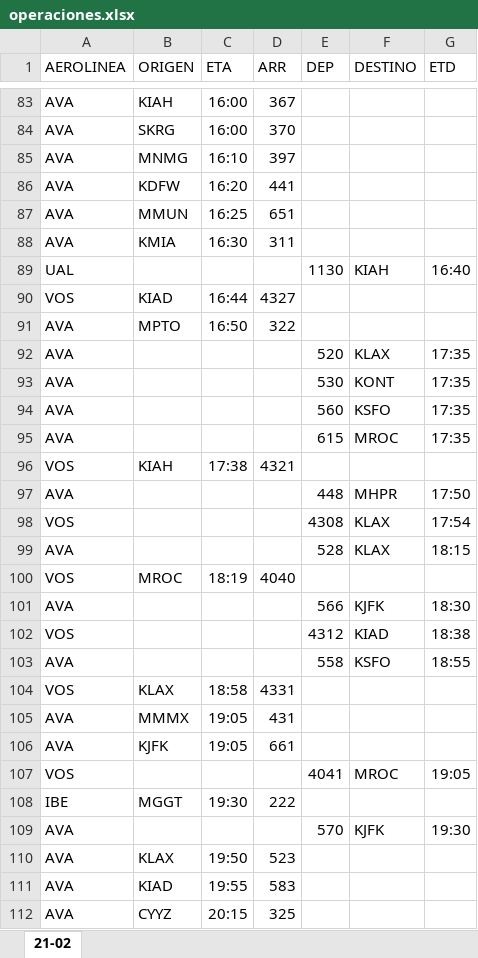
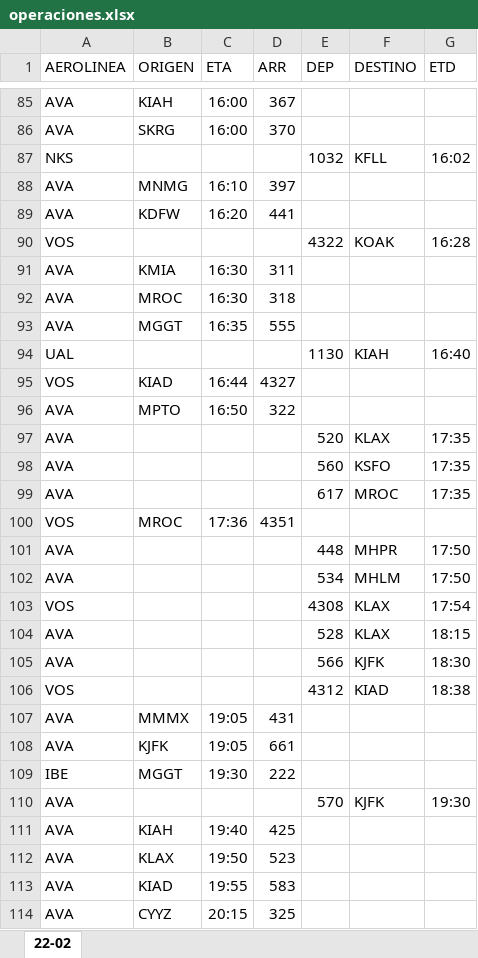
Before and after one commit to sacomais/PDA_MSLP, an Excel workbook: public/operaciones.xlsx, sheet 22-02, drawn as a sheet; only a part is shown, gaps mark what is left out; values as stored, in another font and other column widths than the file's, no borders; removed rows and columns are numbered as before the commit, all else as after; the diff covers the shown part only; the diff names each change by its address in the sheet, - before the commit and + after, or states it on an @@ line.

```diff
--- a/public/operaciones.xlsx (sheet 22-02)
+++ b/public/operaciones.xlsx (sheet 22-02)
-sheet tab: 21-02
+sheet tab: 22-02
+row 87: NKS |  |  |  | 1032 | KFLL | 16:02
-row 87: AVA | MMUN | 16:25 | 651
+row 90: VOS |  |  |  | 4322 | KOAK | 16:28
+row 92: AVA | MROC | 16:30 | 318
+row 93: AVA | MGGT | 16:35 | 555
-row 93: AVA |  |  |  | 530 | KONT | 17:35
-E99 (DEP): 615
+E99 (DEP): 617
-B100 (ORIGEN): KIAH
+B100 (ORIGEN): MROC
-C100 (ETA): 17:38
+C100 (ETA): 17:36
-D100 (ARR): 4321
+D100 (ARR): 4351
+row 102: AVA |  |  |  | 534 | MHLM | 17:50
-row 100: VOS | MROC | 18:19 | 4040
-row 103: AVA |  |  |  | 558 | KSFO | 18:55
-row 104: VOS | KLAX | 18:58 | 4331
-row 107: VOS |  |  |  | 4041 | MROC | 19:05
+row 111: AVA | KIAH | 19:40 | 425
```
Also changed, not shown: 32 added rows, 27 removed rows and 17 edited cells elsewhere in this sheet.
